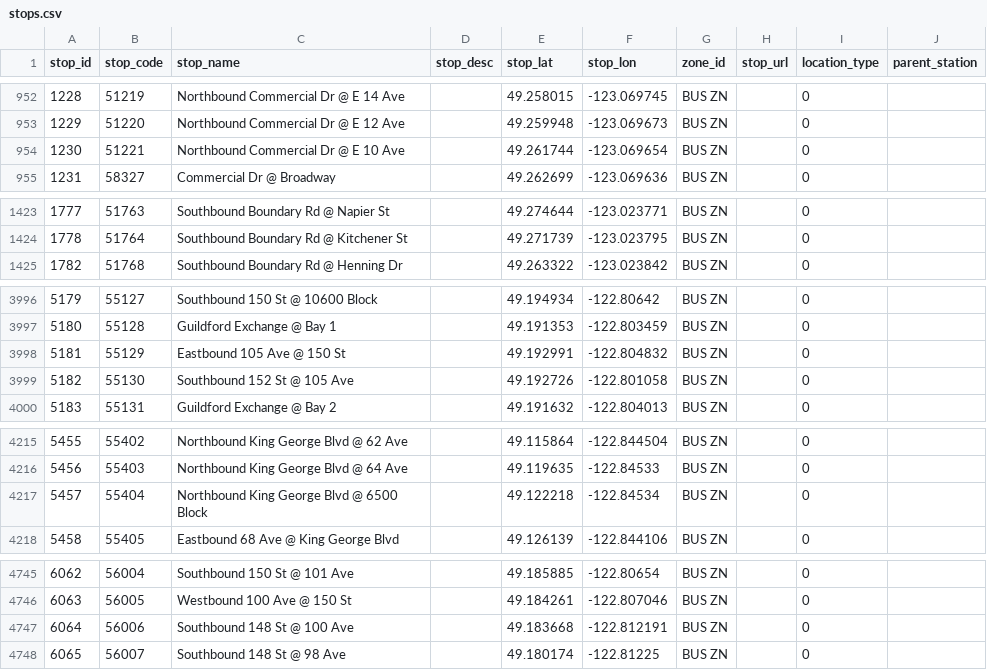
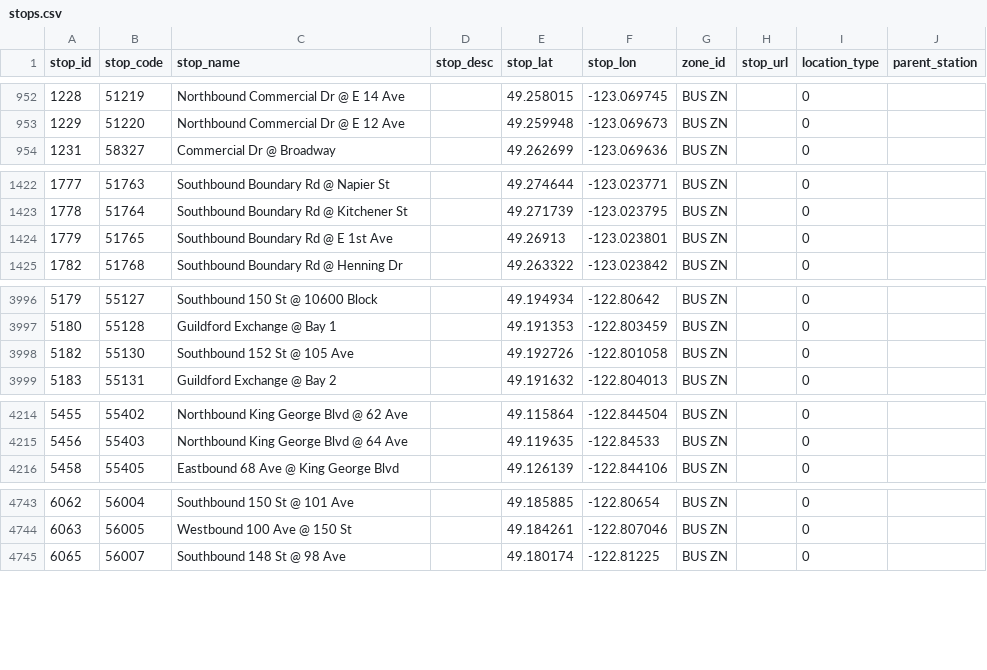
Before and after one commit to carsonyl/translink-derived-datasets, a CSV file: datasets/stops.csv, drawn as a sheet; only a part is shown, gaps mark what is left out; removed rows and columns are numbered as before the commit, all else as after; the diff covers the shown part only; the diff names each change by its address in the sheet, - before the commit and + after, or states it on an @@ line.

```diff
--- a/datasets/stops.csv
+++ b/datasets/stops.csv
-row 954: 1230 | 51221 | Northbound Commercial Dr @ E 10 Ave |  | 49.261744 | -123.069654 | BUS ZN |  | 0
+row 1424: 1779 | 51765 | Southbound Boundary Rd @ E 1st Ave |  | 49.26913 | -123.023801 | BUS ZN |  | 0
-row 3998: 5181 | 55129 | Eastbound 105 Ave @ 150 St |  | 49.192991 | -122.804832 | BUS ZN |  | 0
-row 4217: 5457 | 55404 | Northbound King George Blvd @ 6500 Block |  | 49.122218 | -122.84534 | BUS ZN |  | 0
-row 4747: 6064 | 56006 | Southbound 148 St @ 100 Ave |  | 49.183668 | -122.812191 | BUS ZN |  | 0
```
Also changed, not shown: 6 added rows, 10 removed rows and 2 edited cells elsewhere in this file, 1 other file.
